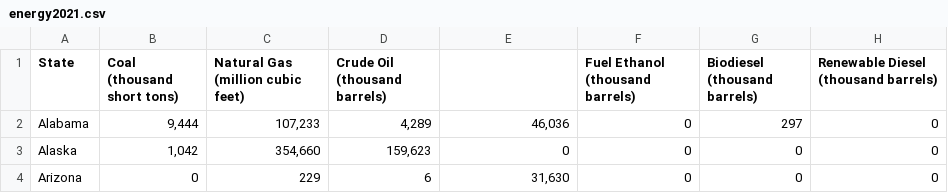
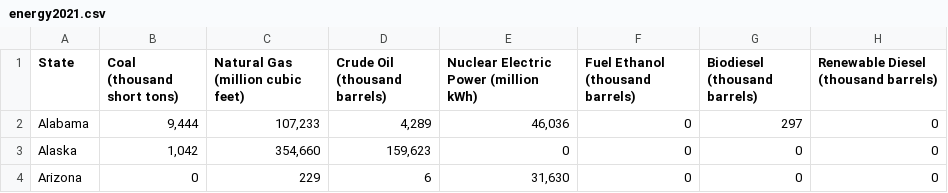
Before and after one commit to q-rai/VisWorkshop, a CSV file: Data/energy2021.csv, drawn as a sheet; only a part is shown.

Commit message:
Added missing column header

```diff
--- a/Data/energy2021.csv
+++ b/Data/energy2021.csv
@@ -1,2 +1,2 @@
-State,Coal (thousand short tons),Natural Gas (million cubic feet),Crude Oil (thousand barrels),,Fuel  Ethanol (thousand barrels),Biodiesel (thousand barrels),Renewable Diesel (thousand barrels)
+State,Coal (thousand short tons),Natural Gas (million cubic feet),Crude Oil (thousand barrels),Nuclear Electric Power (million kWh),Fuel  Ethanol (thousand barrels),Biodiesel (thousand barrels),Renewable Diesel (thousand barrels)
 Alabama,"9,444","107,233","4,289","46,036",0,297,0
```
